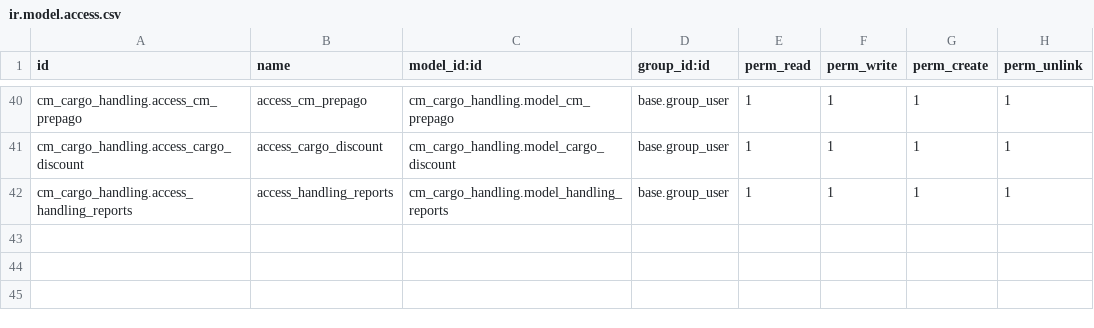
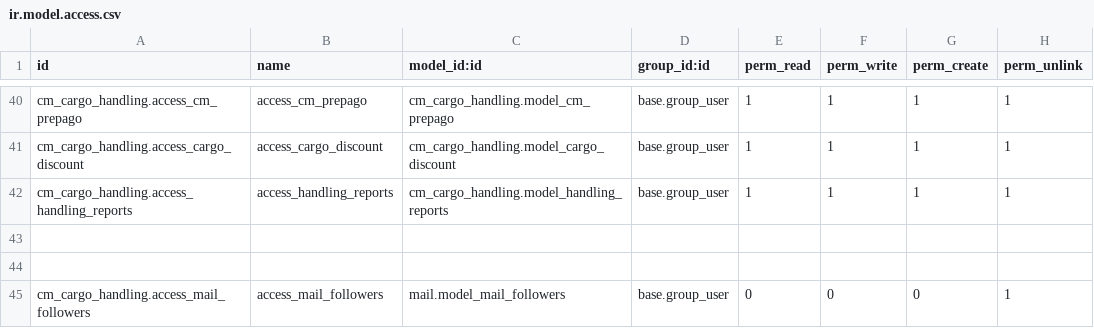
Before and after one commit to helpadcm/cm-rh, a CSV file: cm_cargo_handling/security/ir.model.access.csv, drawn as a sheet; only a part is shown, gaps mark what is left out.

```diff
--- a/cm_cargo_handling/security/ir.model.access.csv
+++ b/cm_cargo_handling/security/ir.model.access.csv
@@ -42 +42,4 @@ cm_cargo_handling.access_cargo_discount,access_cargo_discount,cm_cargo_handling.
 cm_cargo_handling.access_handling_reports,access_handling_reports,cm_cargo_handling.model_handling_reports,base.group_user,1,1,1,1
+
+
+cm_cargo_handling.access_mail_followers,access_mail_followers,mail.model_mail_followers,base.group_user,0,0,0,1
```
Also changed, not shown: 9 other files.
